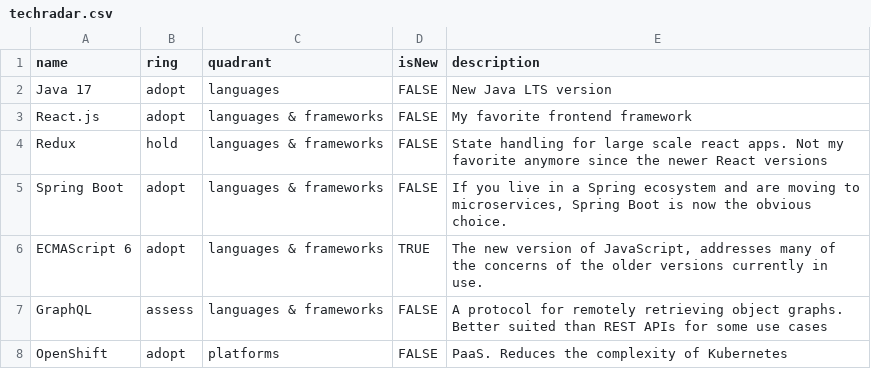
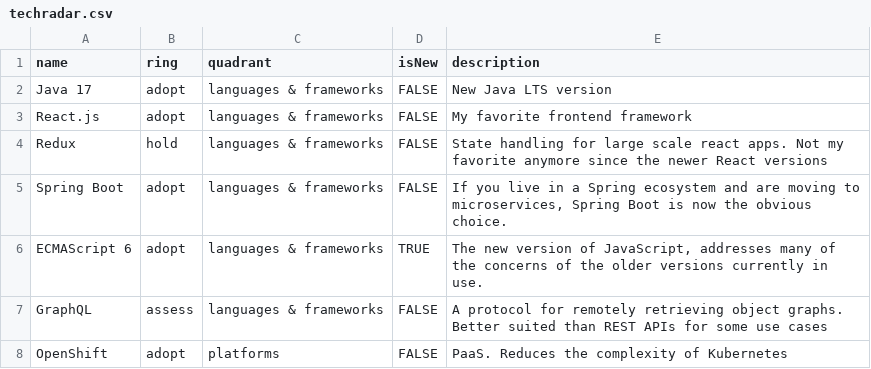
Before and after one commit to gaddingsio/techradar, a CSV file: techradar.csv, drawn as a sheet; only a part is shown.

Commit message:
Update techradar.csv

```diff
--- a/techradar.csv
+++ b/techradar.csv
@@ -1,3 +1,3 @@
 name,ring,quadrant,isNew,description
-Java 17,adopt,languages,FALSE,"New Java LTS version"
+Java 17,adopt,languages & frameworks,FALSE,"New Java LTS version"
 React.js,adopt,languages & frameworks,FALSE,"My favorite frontend framework"
```
